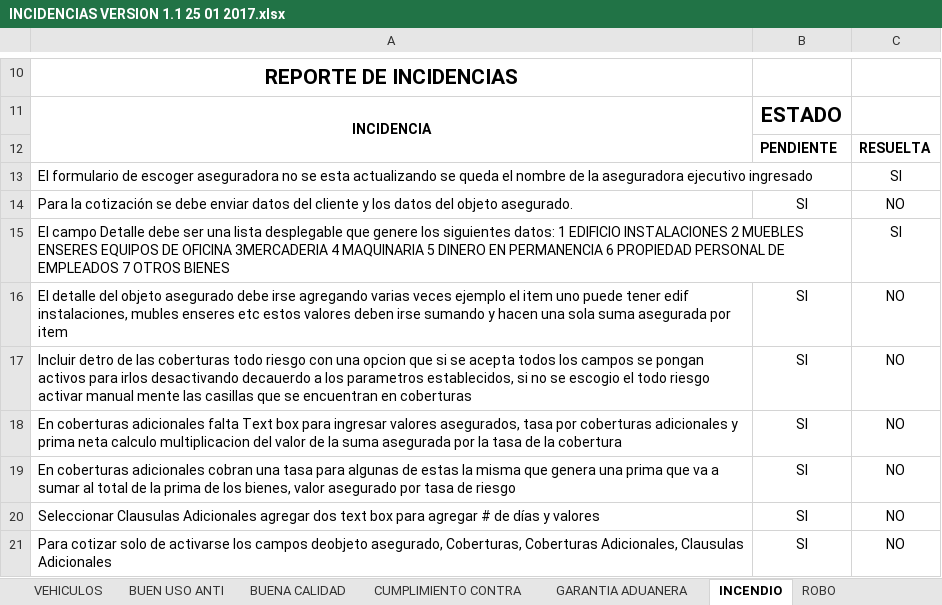
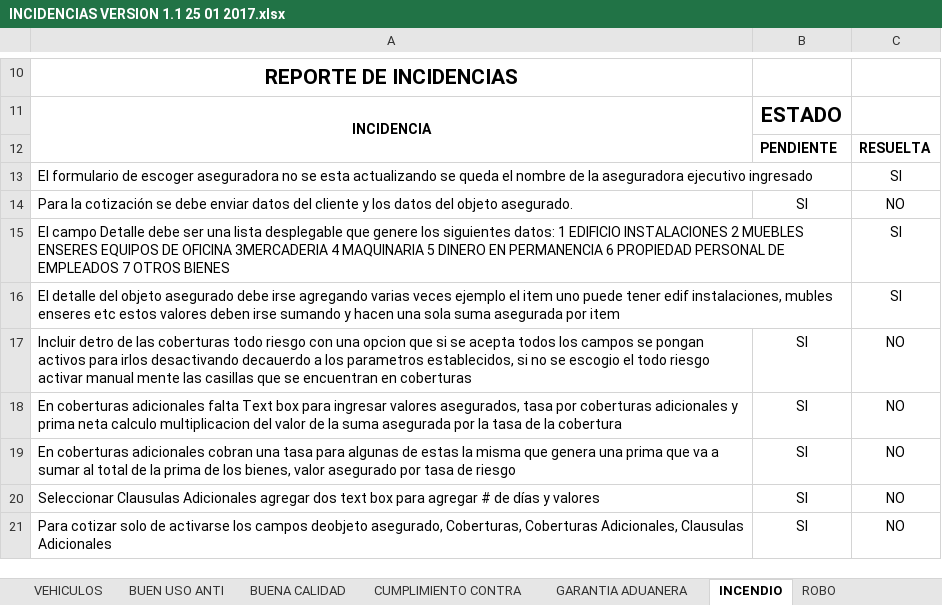
Before and after one commit to jipowi/Hiperion666, an Excel workbook: Documentacion/Pruebas Noviembre/INCIDENCIAS VERSION 1.1 25 01 2017.xlsx, sheet INCENDIO, drawn as a sheet; only a part is shown, gaps mark what is left out; values as stored, in another font and other column widths than the file's, no borders; charts and pictures not drawn; the diff names each change by its address in the sheet, - before the commit and + after, or states it on an @@ line.

Commit message:
Modificación

```diff
--- a/Documentacion/Pruebas Noviembre/INCIDENCIAS VERSION 1.1 25 01 2017.xlsx (sheet INCENDIO)
+++ b/Documentacion/Pruebas Noviembre/INCIDENCIAS VERSION 1.1 25 01 2017.xlsx (sheet INCENDIO)
-B16: SI
+B16: (empty)
-C16: NO
+C16: SI
```
